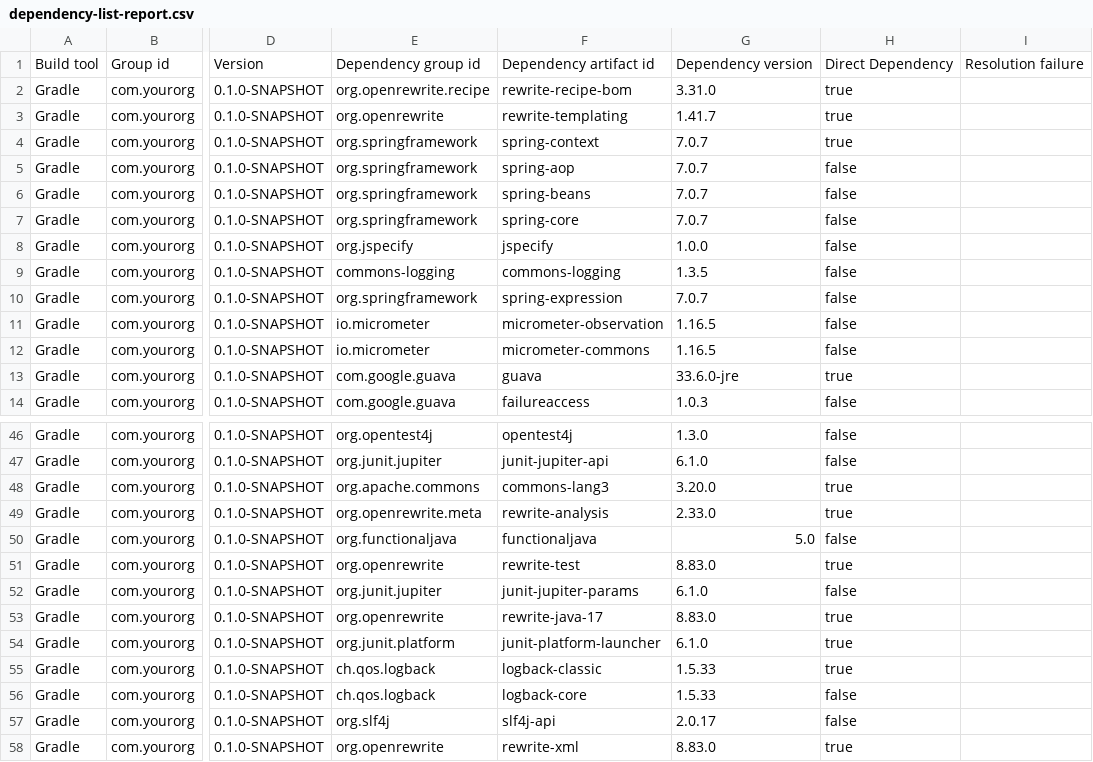
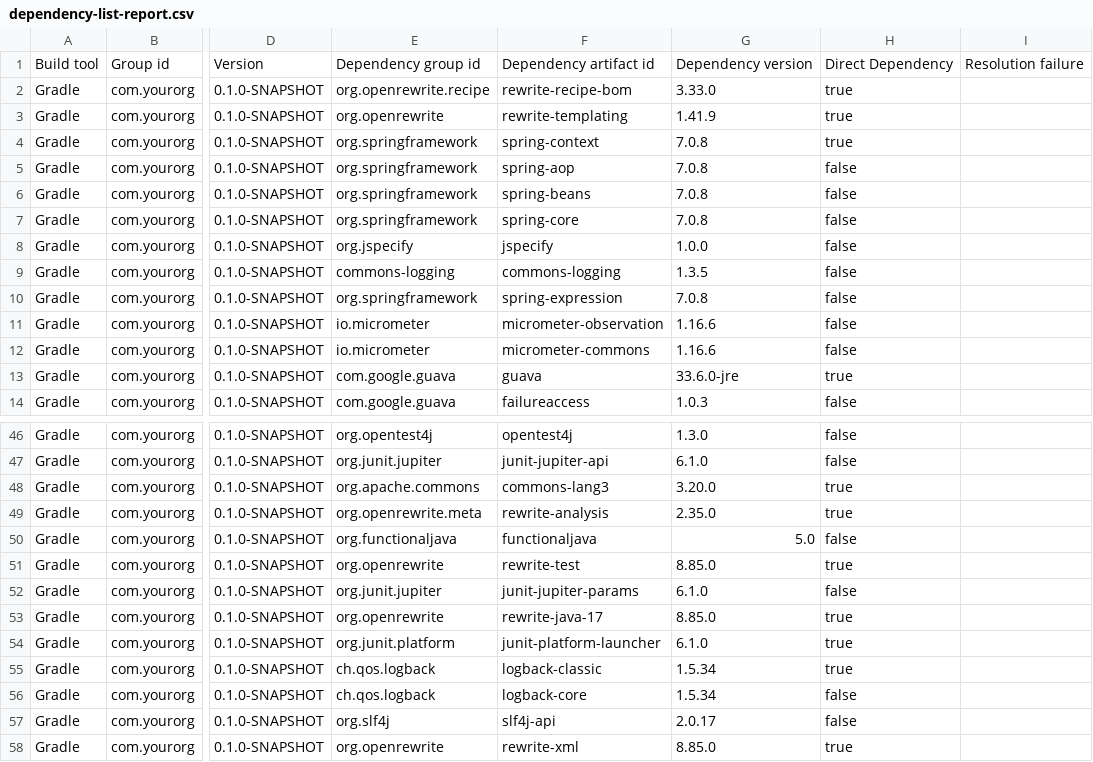
Before and after one commit to moderneinc/rewrite-recipe-starter, a CSV file: .moderne/context/dependency-list-report.csv, drawn as a sheet; only a part is shown, gaps mark what is left out; the diff covers the shown part only; the diff names each change by its address in the sheet, - before the commit and + after, or states it on an @@ line.

```diff
--- a/.moderne/context/dependency-list-report.csv
+++ b/.moderne/context/dependency-list-report.csv
-G2: 3.31.0
+G2: 3.33.0
-G3: 1.41.7
+G3: 1.41.9
-G4:G7: 7.0.7
+G4:G7: 7.0.8
-G10: 7.0.7
+G10: 7.0.8
-G11:G12: 1.16.5
+G11:G12: 1.16.6
-G49: 2.33.0
+G49: 2.35.0
-G51: 8.83.0
+G51: 8.85.0
-G53: 8.83.0
+G53: 8.85.0
-G55:G56: 1.5.33
+G55:G56: 1.5.34
-G58: 8.83.0
+G58: 8.85.0
```
Also changed, not shown: 14 edited cells elsewhere in this file, .moderne/context/class-quality-metrics.csv, .moderne/context/code-smells.csv, 4 other files.
